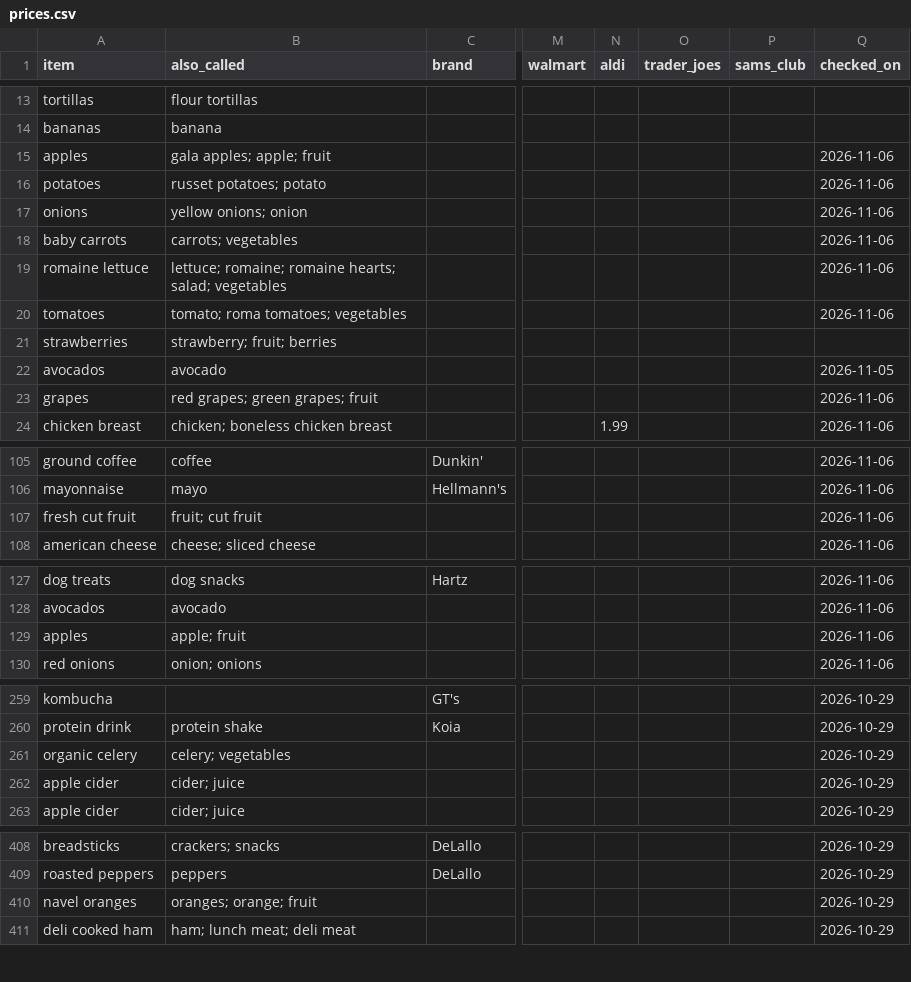
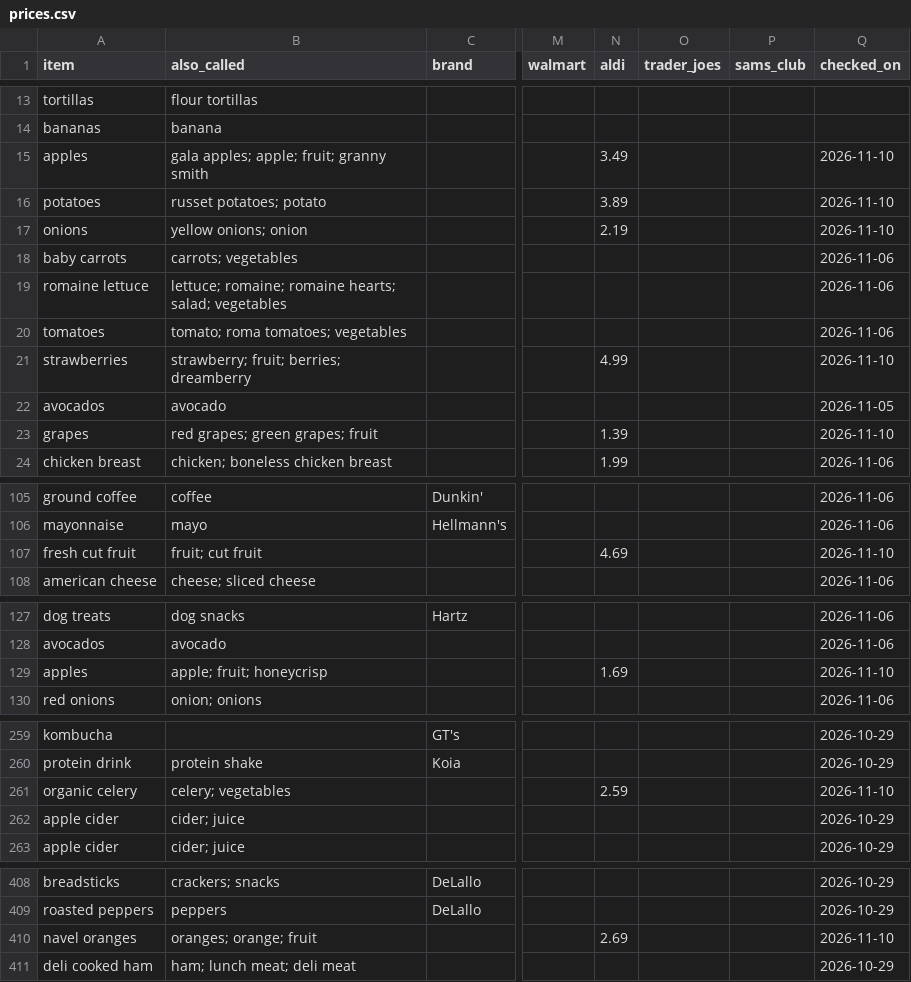
Before and after one commit to jmd8324/grocery-saver, a CSV file: prices.csv, drawn as a sheet; only a part is shown, gaps mark what is left out; the diff covers the shown part only; the diff names each change by its address in the sheet, - before the commit and + after, or states it on an @@ line.

Commit message:
Update 48 prices (ALDI 2026-11-10)

```diff
--- a/prices.csv
+++ b/prices.csv
-B15 (also_called): gala apples; apple; fruit
+B15 (also_called): gala apples; apple; fruit; granny smith
-N15 (aldi): (empty)
+N15 (aldi): 3.49
-Q15:Q17 (checked_on): 2026-11-06
+Q15:Q17 (checked_on): 2026-11-10
-N16 (aldi): (empty)
+N16 (aldi): 3.89
-N17 (aldi): (empty)
+N17 (aldi): 2.19
-B21 (also_called): strawberry; fruit; berries
+B21 (also_called): strawberry; fruit; berries; dreamberry
-N21 (aldi): (empty)
+N21 (aldi): 4.99
-Q21 (checked_on): (empty)
+Q21 (checked_on): 2026-11-10
-N23 (aldi): (empty)
+N23 (aldi): 1.39
-Q23 (checked_on): 2026-11-06
+Q23 (checked_on): 2026-11-10
-N107 (aldi): (empty)
+N107 (aldi): 4.69
-Q107 (checked_on): 2026-11-06
+Q107 (checked_on): 2026-11-10
-B129 (also_called): apple; fruit
+B129 (also_called): apple; fruit; honeycrisp
-N129 (aldi): (empty)
+N129 (aldi): 1.69
-Q129 (checked_on): 2026-11-06
+Q129 (checked_on): 2026-11-10
-N261 (aldi): (empty)
+N261 (aldi): 2.59
-Q261 (checked_on): 2026-10-29
+Q261 (checked_on): 2026-11-10
-N410 (aldi): (empty)
+N410 (aldi): 2.69
-Q410 (checked_on): 2026-10-29
+Q410 (checked_on): 2026-11-10
```
Also changed, not shown: 35 added rows and 2 edited cells elsewhere in this file.
